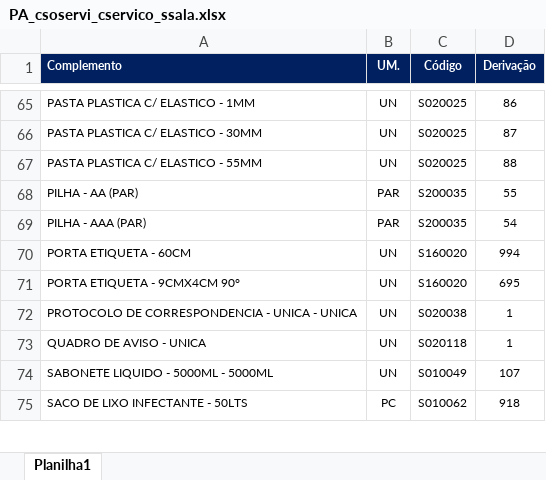
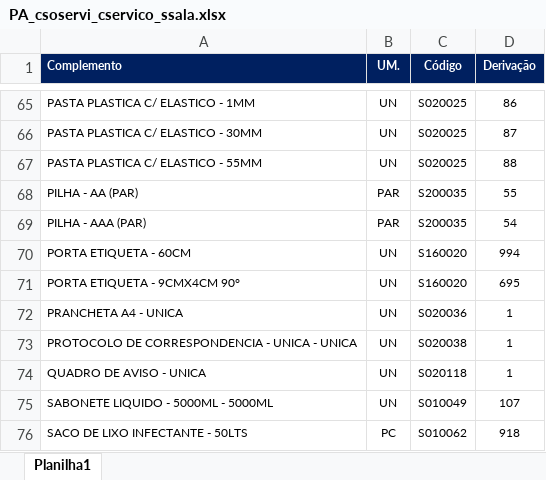
Before and after one commit to suprimentosdg/portal-suprimentos, an Excel workbook: pages/PA_csoservi_cservico_ssala.xlsx, sheet Planilha1, drawn as a sheet; only a part is shown, gaps mark what is left out; values as stored, in another font and other column widths than the file's, no borders; conditional formats not drawn; the diff names each change by its address in the sheet, - before the commit and + after, or states it on an @@ line.

```diff
--- a/pages/PA_csoservi_cservico_ssala.xlsx (sheet Planilha1)
+++ b/pages/PA_csoservi_cservico_ssala.xlsx (sheet Planilha1)
+row 72: PRANCHETA A4 - UNICA | UN | S020036 | 1
```
Also changed, not shown: pages/PA_csoservi_cservico_csala.xlsx.
